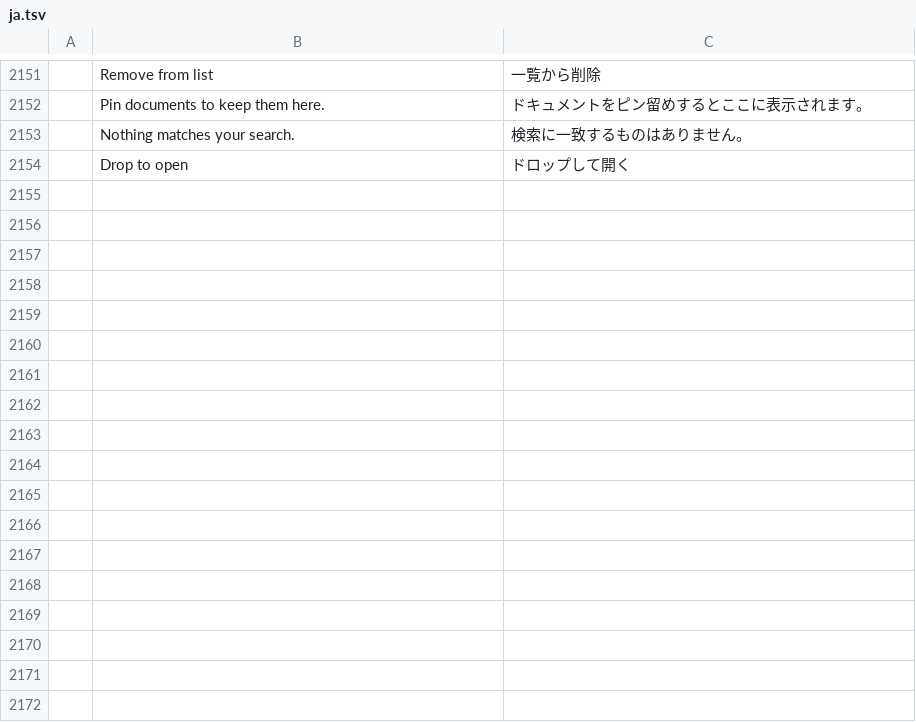
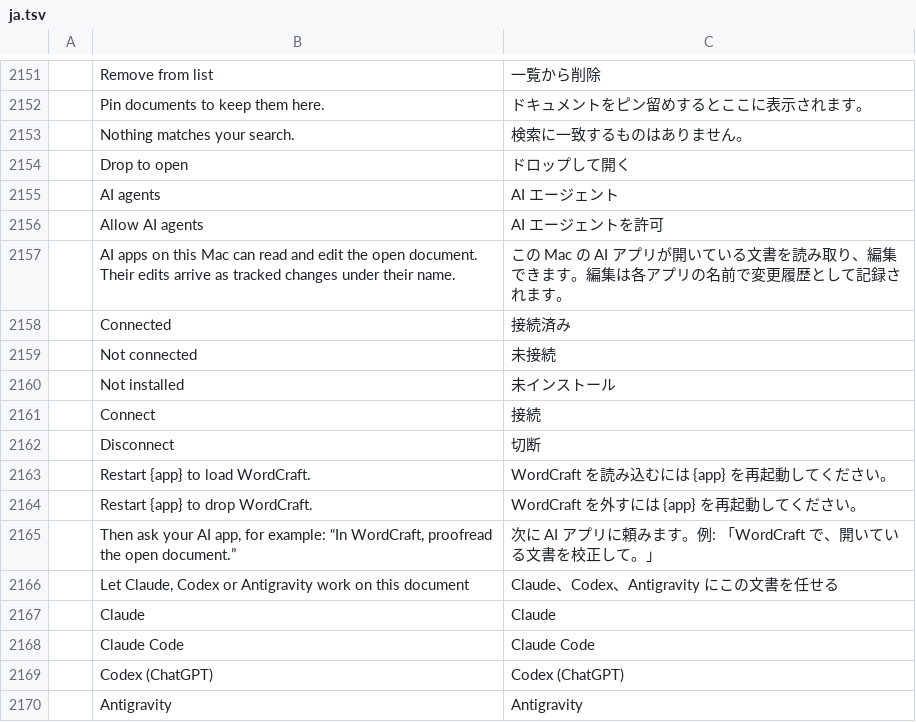
Before and after one commit to raul4223/wordcraft, a TSV file: crates/ui-egui/src/i18n/ja.tsv, drawn as a sheet; only a part is shown, gaps mark what is left out; the diff names each change by its address in the sheet, - before the commit and + after, or states it on an @@ line.

```diff
--- a/crates/ui-egui/src/i18n/ja.tsv
+++ b/crates/ui-egui/src/i18n/ja.tsv
+row 2155:  | AI agents | AI エージェント
+row 2156:  | Allow AI agents | AI エージェントを許可
+row 2157:  | AI apps on this Mac can read and edit the open document. Their edits arrive as tracked changes under their name. | この Mac の AI アプリが開いている文書を読み取り、編集できます。編集は各アプリの名前で変更履歴として記録されます。
+row 2158:  | Connected | 接続済み
+row 2159:  | Not connected | 未接続
+row 2160:  | Not installed | 未インストール
+row 2161:  | Connect | 接続
+row 2162:  | Disconnect | 切断
+row 2163:  | Restart {app} to load WordCraft. | WordCraft を読み込むには {app} を再起動してください。
+row 2164:  | Restart {app} to drop WordCraft. | WordCraft を外すには {app} を再起動してください。
+row 2165:  | Then ask your AI app, for example: “In WordCraft, proofread the open document.” | 次に AI アプリに頼みます。例: 「WordCraft で、開いている文書を校正して。」
+row 2166:  | Let Claude, Codex or Antigravity work on this document | Claude、Codex、Antigravity にこの文書を任せる
+row 2167:  | Claude | Claude
+row 2168:  | Claude Code | Claude Code
+row 2169:  | Codex (ChatGPT) | Codex (ChatGPT)
+row 2170:  | Antigravity | Antigravity
```
Also changed, not shown: crates/ui-egui/src/i18n/bg.tsv, crates/ui-egui/src/i18n/ru.tsv, 23 other files.
